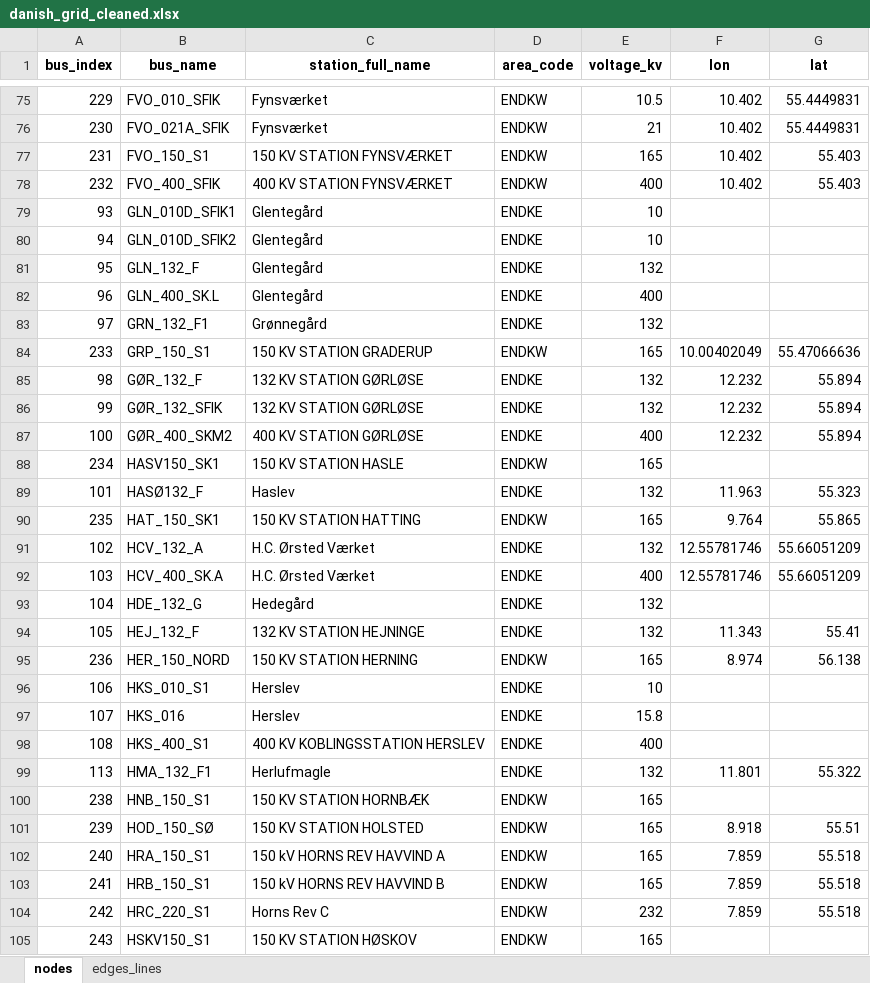
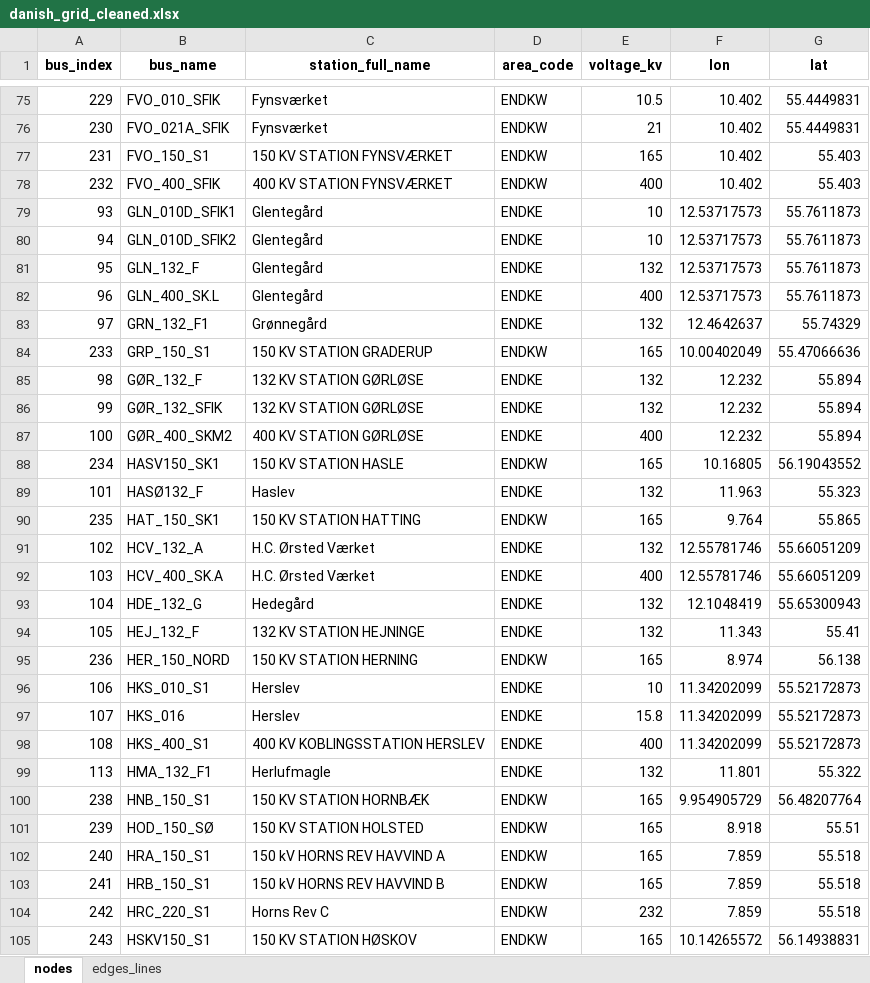
Before and after one commit to Signedue/Critical-Energy-Infrastructure-Under-Hybrid-War-Scenarios, an Excel workbook: danish_grid_cleaned.xlsx, sheet nodes, drawn as a sheet; only a part is shown, gaps mark what is left out; values as stored, in another font and other column widths than the file's, no borders; the diff covers the shown part only; the diff names each change by its address in the sheet, - before the commit and + after, or states it on an @@ line.

```diff
--- a/danish_grid_cleaned.xlsx (sheet nodes)
+++ b/danish_grid_cleaned.xlsx (sheet nodes)
-F79:F82 (lon): (empty)
+F79:F82 (lon): 12.53717573
-G79:G82 (lat): (empty)
+G79:G82 (lat): 55.7611873
-F83 (lon): (empty)
+F83 (lon): 12.4642637
-G83 (lat): (empty)
+G83 (lat): 55.74329
-F88 (lon): (empty)
+F88 (lon): 10.16805
-G88 (lat): (empty)
+G88 (lat): 56.19043552
-F93 (lon): (empty)
+F93 (lon): 12.1048419
-G93 (lat): (empty)
+G93 (lat): 55.65300943
-F96:F98 (lon): (empty)
+F96:F98 (lon): 11.34202099
-G96:G98 (lat): (empty)
+G96:G98 (lat): 55.52172873
-F100 (lon): (empty)
+F100 (lon): 9.954905729
-G100 (lat): (empty)
+G100 (lat): 56.48207764
-F105 (lon): (empty)
+F105 (lon): 10.14265572
-G105 (lat): (empty)
+G105 (lat): 56.14938831
```
Also changed, not shown: 46 edited cells elsewhere in this sheet, sheet edges_lines, publicdataexportv131450706334_with_lon_lat.xlsx, 2 other files.
